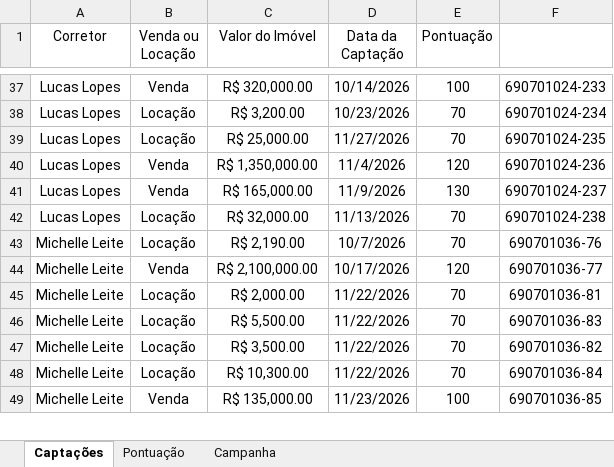
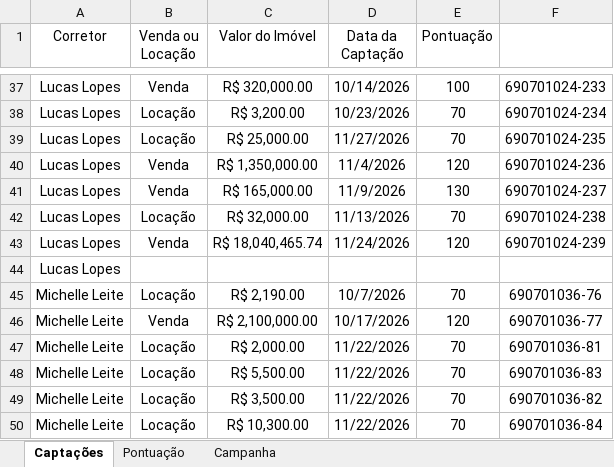
Before and after one commit to custodiod/painel-campanha, an Excel workbook: planilha.xlsx, sheet Captações, drawn as a sheet; only a part is shown, gaps mark what is left out; the shorter side is filled out with more unchanged rows; values as stored, in another font and other column widths than the file's, no borders; table styles not drawn; the diff names each change by its address in the sheet, - before the commit and + after, or states it on an @@ line.

```diff
--- a/planilha.xlsx (sheet Captações)
+++ b/planilha.xlsx (sheet Captações)
+row 43: Lucas Lopes | Venda | R$ 18,040,465.74 | 11/24/2026 | 120 | 690701024-239
+row 44: Lucas Lopes
```
Also changed, not shown: 1 other file.
